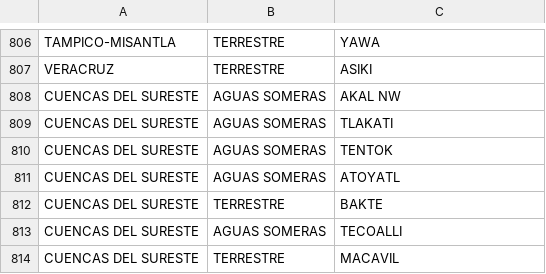
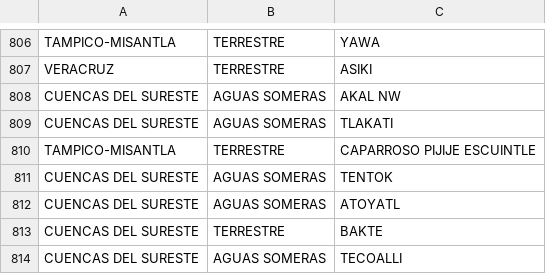
Before and after one commit to Datalquemy/cnh-gcp-dbt, a CSV file: dbt/cnh_gcp/seeds/cat_campos_cnh.csv, drawn as a sheet; only a part is shown, gaps mark what is left out; the shorter side is filled out with more unchanged rows.

Commit message:
Silver v1.2: fix join campo+cuenca, update catalog seed, add BZ vs SV validation queries

```diff
--- a/dbt/cnh_gcp/seeds/cat_campos_cnh.csv
+++ b/dbt/cnh_gcp/seeds/cat_campos_cnh.csv
@@ -809,2 +809,3 @@ CUENCAS DEL SURESTE,AGUAS SOMERAS,AKAL NW
 CUENCAS DEL SURESTE,AGUAS SOMERAS,TLAKATI
+TAMPICO-MISANTLA,TERRESTRE,CAPARROSO PIJIJE ESCUINTLE
 CUENCAS DEL SURESTE,AGUAS SOMERAS,TENTOK
```
Also changed, not shown: 6 other files.
